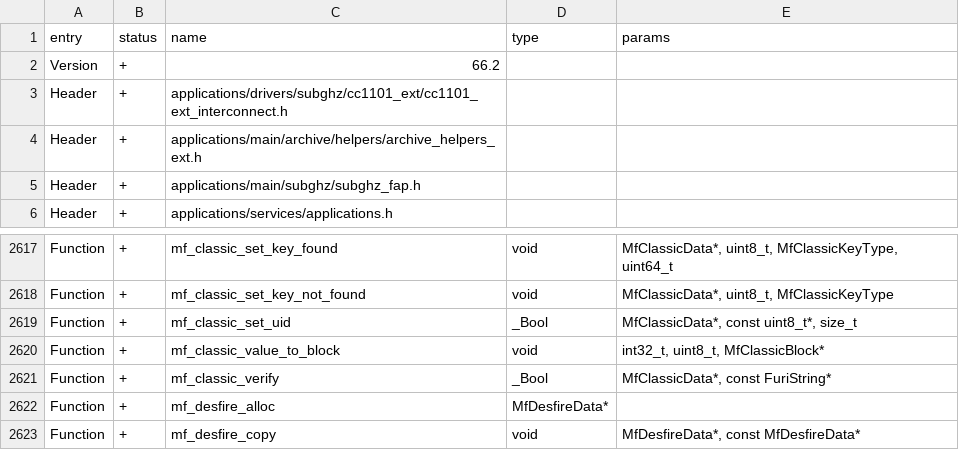
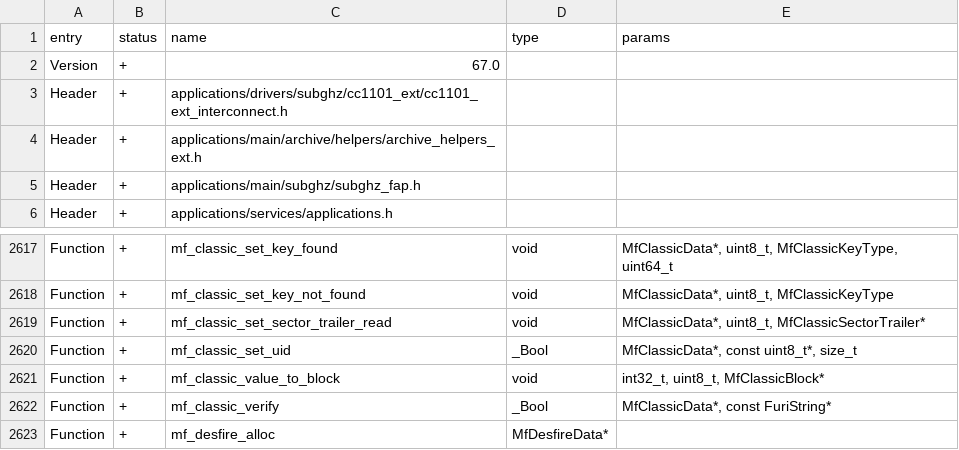
Before and after one commit to xchwarze/flipperzero-firmware-wPlugins, a CSV file: targets/f7/api_symbols.csv, drawn as a sheet; only a part is shown, gaps mark what is left out; the shorter side is filled out with more unchanged rows.

```diff
--- a/targets/f7/api_symbols.csv
+++ b/targets/f7/api_symbols.csv
@@ -1,3 +1,3 @@
 entry,status,name,type,params
-Version,+,66.2,,
+Version,+,67.0,,
 Header,+,applications/drivers/subghz/cc1101_ext/cc1101_ext_interconnect.h,,
@@ -2618,2 +2618,3 @@ Function,+,mf_classic_set_key_found,void,"MfClassicData*, uint8_t, MfClassicKeyT
 Function,+,mf_classic_set_key_not_found,void,"MfClassicData*, uint8_t, MfClassicKeyType"
+Function,+,mf_classic_set_sector_trailer_read,void,"MfClassicData*, uint8_t, MfClassicSectorTrailer*"
 Function,+,mf_classic_set_uid,_Bool,"MfClassicData*, const uint8_t*, size_t"
```
Also changed, not shown: targets/f18/api_symbols.csv, 19 other files.
